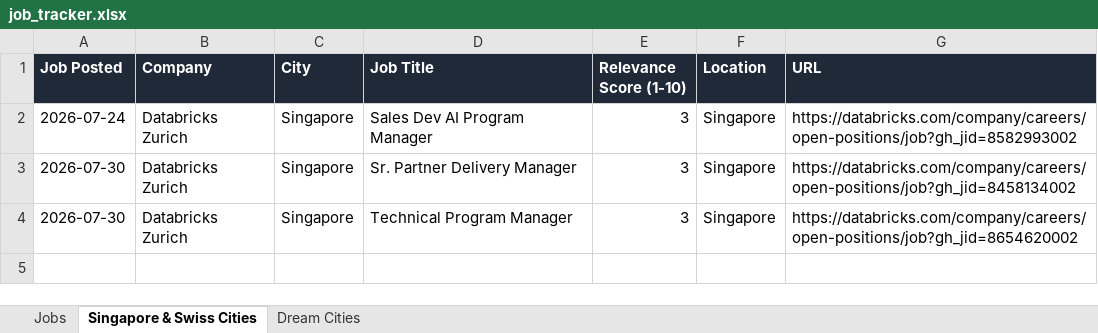
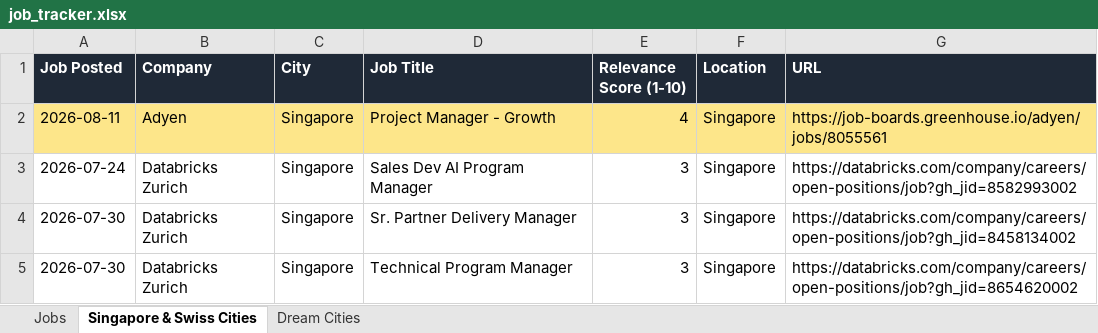
Before and after one commit to ifeellikeadev/Trackernew, an Excel workbook: data/job_tracker.xlsx, sheet Singapore & Swiss Cities, drawn as a sheet; values as stored, in another font and other column widths than the file's, no borders; the diff names each change by its address in the sheet, - before the commit and + after, or states it on an @@ line.

```diff
--- a/data/job_tracker.xlsx (sheet Singapore & Swiss Cities)
+++ b/data/job_tracker.xlsx (sheet Singapore & Swiss Cities)
+row 2: 2026-08-11 | Adyen | Singapore | Project Manager - Growth | 4 | Singapore | https://job-boards.greenhouse.io/adyen/jobs/8055561
```
Also changed, not shown: sheet Dream Cities, sheet Jobs, 1 other file.
